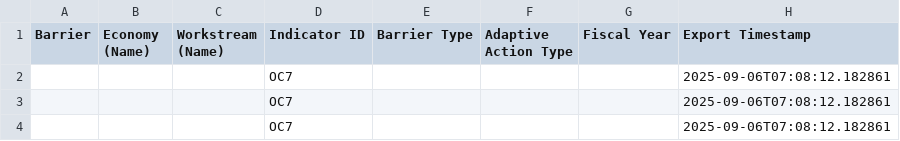
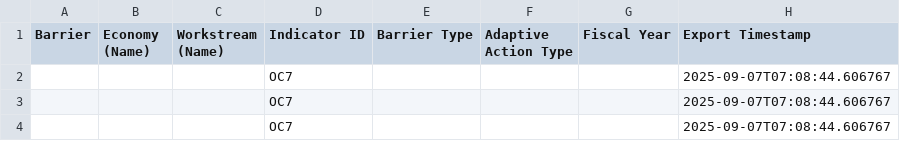
Before and after one commit to usapecrise/US-APEC-RISE-Risk-Monitoring-Suite, a CSV file: OC7.csv, drawn as a sheet.

```diff
--- a/OC7.csv
+++ b/OC7.csv
@@ -1,4 +1,4 @@
 Barrier,Economy (Name),Workstream (Name),Indicator ID,Barrier Type,Adaptive Action Type,Fiscal Year,Export Timestamp
-,,,OC7,,,,2025-09-06T07:08:12.182861
-,,,OC7,,,,2025-09-06T07:08:12.182861
-,,,OC7,,,,2025-09-06T07:08:12.182861
+,,,OC7,,,,2025-09-07T07:08:44.606767
+,,,OC7,,,,2025-09-07T07:08:44.606767
+,,,OC7,,,,2025-09-07T07:08:44.606767
```
Also changed, not shown: Feedback_Form_Data.csv, Feedback_Form_Data_Long.csv, 19 other files.
